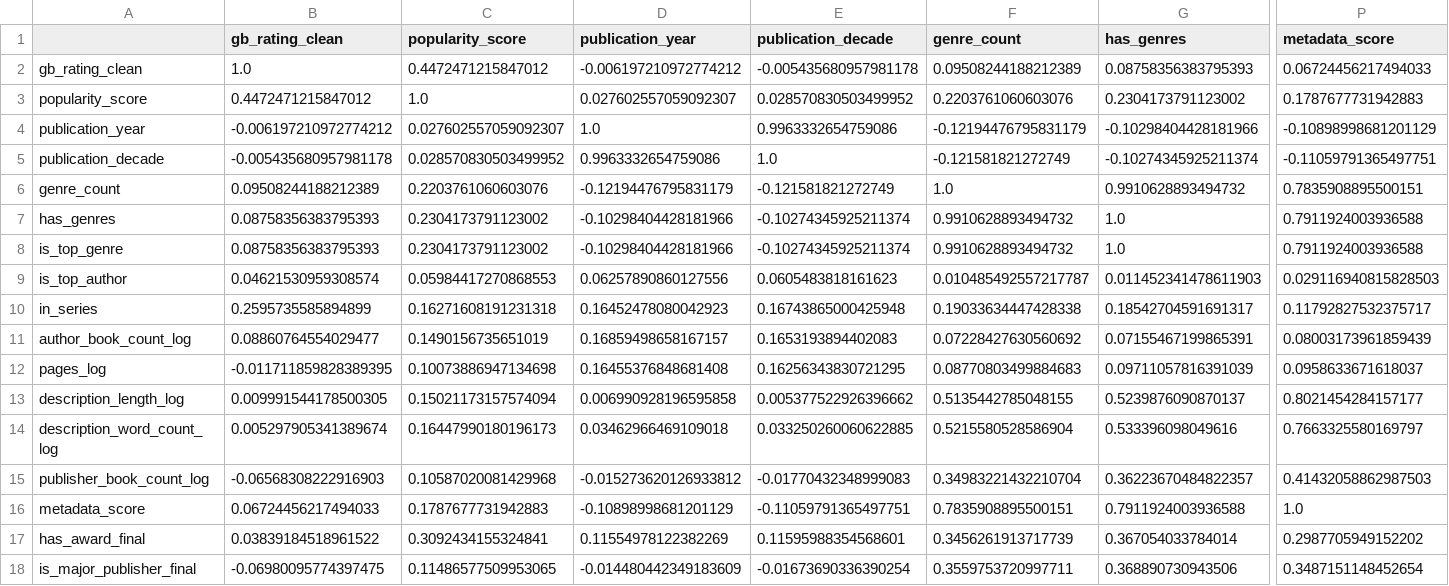
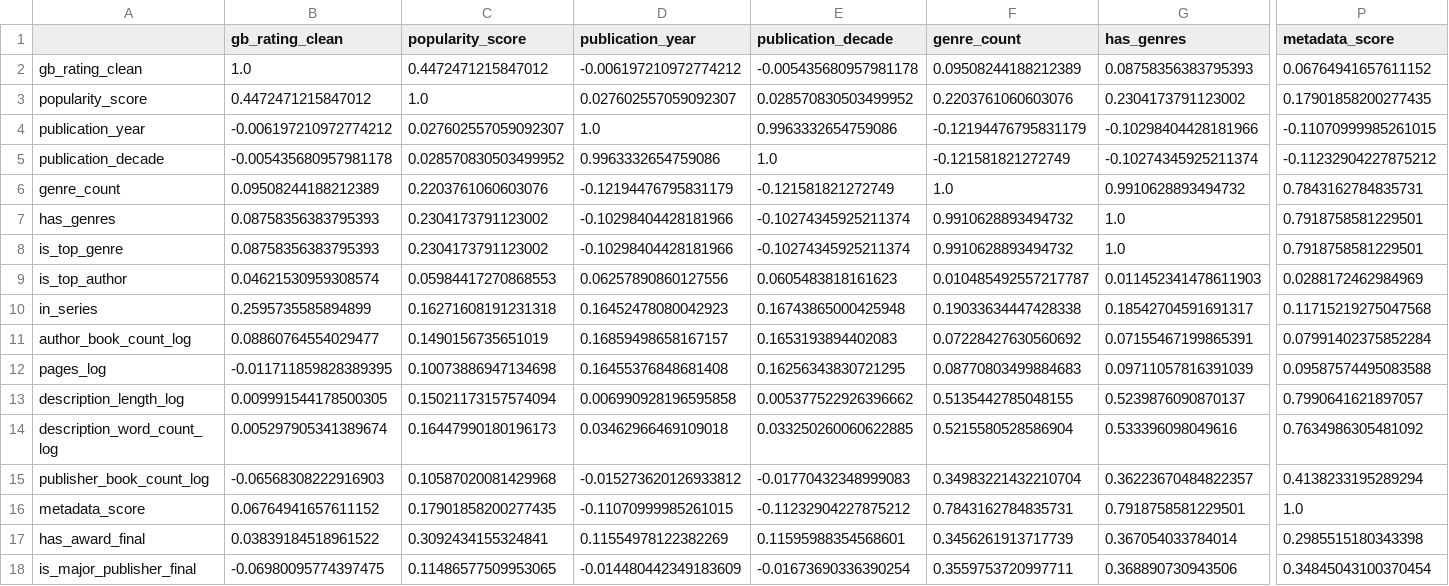
Before and after one commit to larevolucia/bookwise-analytics, a CSV file: outputs/eda_plots/metadata_corr_matrix.csv, drawn as a sheet; only a part is shown, gaps mark what is left out; the diff covers the shown part only; the diff names each change by its address in the sheet, - before the commit and + after, or states it on an @@ line.

Commit message:
refactor(plots): regenerate plots after code refactor

```diff
--- a/outputs/eda_plots/metadata_corr_matrix.csv
+++ b/outputs/eda_plots/metadata_corr_matrix.csv
-P2 (metadata_score): 0.06724456217494033
+P2 (metadata_score): 0.06764941657611152
-P3 (metadata_score): 0.1787677731942883
+P3 (metadata_score): 0.17901858200277435
-P4 (metadata_score): -0.10898998681201129
+P4 (metadata_score): -0.11070999985261015
-P5 (metadata_score): -0.11059791365497751
+P5 (metadata_score): -0.11232904227875212
-P6 (metadata_score): 0.7835908895500151
+P6 (metadata_score): 0.7843162784835731
-P7:P8 (metadata_score): 0.7911924003936588
+P7:P8 (metadata_score): 0.7918758581229501
-P9 (metadata_score): 0.029116940815828503
+P9 (metadata_score): 0.0288172462984969
-P10 (metadata_score): 0.11792827532375717
+P10 (metadata_score): 0.11715219275047568
-P11 (metadata_score): 0.08003173961859439
+P11 (metadata_score): 0.07991402375852284
-P12 (metadata_score): 0.0958633671618037
+P12 (metadata_score): 0.09587574495083588
-P13 (metadata_score): 0.8021454284157177
+P13 (metadata_score): 0.7990641621897057
-P14 (metadata_score): 0.7663325580169797
+P14 (metadata_score): 0.7634986305481092
-P15 (metadata_score): 0.41432058862987503
+P15 (metadata_score): 0.4138233195289294
-B16 (gb_rating_clean): 0.06724456217494033
+B16 (gb_rating_clean): 0.06764941657611152
-C16 (popularity_score): 0.1787677731942883
+C16 (popularity_score): 0.17901858200277435
-D16 (publication_year): -0.10898998681201129
+D16 (publication_year): -0.11070999985261015
-E16 (publication_decade): -0.11059791365497751
+E16 (publication_decade): -0.11232904227875212
-F16 (genre_count): 0.7835908895500151
+F16 (genre_count): 0.7843162784835731
-G16 (has_genres): 0.7911924003936588
+G16 (has_genres): 0.7918758581229501
-P17 (metadata_score): 0.2987705949152202
+P17 (metadata_score): 0.2985515180343398
-P18 (metadata_score): 0.3487151148452654
+P18 (metadata_score): 0.34845043100370454
```
Also changed, not shown: 10 edited cells elsewhere in this file, 4 other files.
